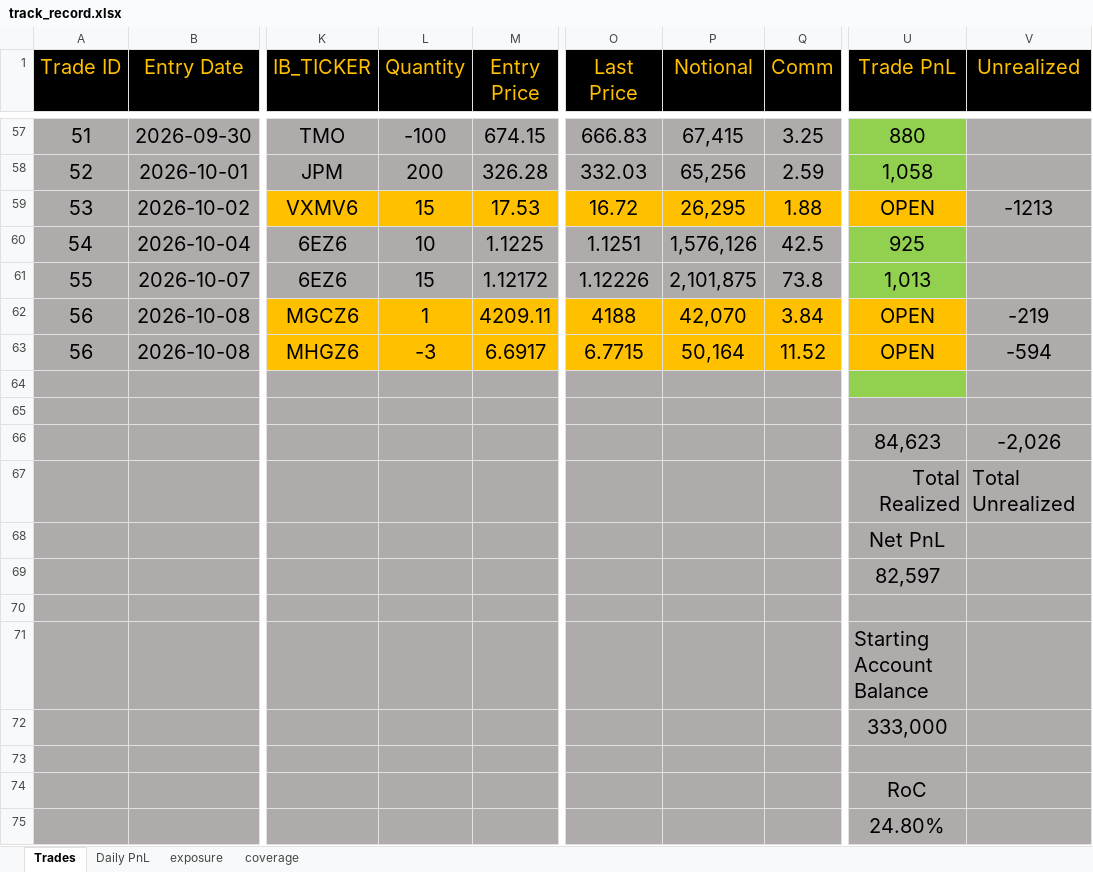
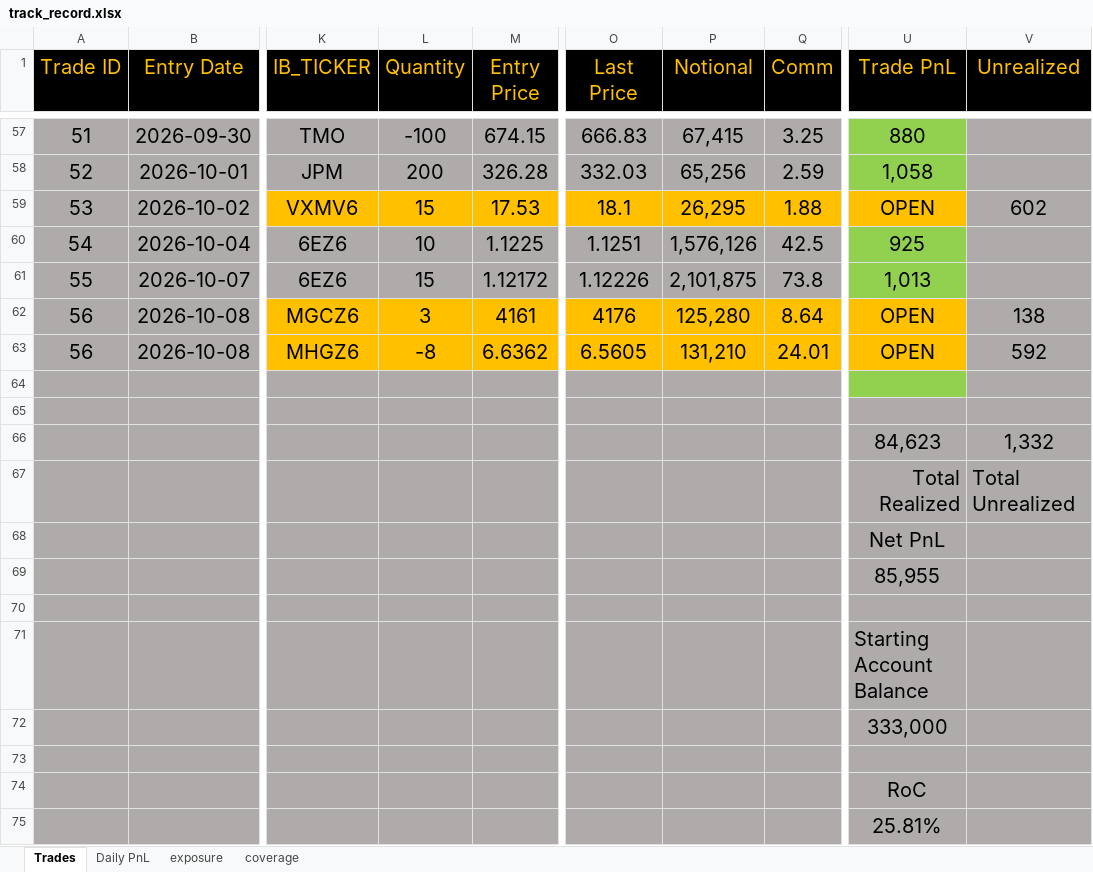
Before and after one commit to bkayabkaya/bookmonitor, an Excel workbook: track_record.xlsx, sheet Trades, drawn as a sheet; only a part is shown, gaps mark what is left out; values as stored, in another font and other column widths than the file's, no borders; the diff names each change by its address in the sheet, - before the commit and + after, or states it on an @@ line.

```diff
--- a/track_record.xlsx (sheet Trades)
+++ b/track_record.xlsx (sheet Trades)
-O59 (Last Price): 16.72
+O59 (Last Price): 18.1
-V59 (Unrealized): -1213
+V59 (Unrealized): 602
-L62 (Quantity): 1
+L62 (Quantity): 3
-M62 (Entry Price): 4209.11
+M62 (Entry Price): 4161
-O62 (Last Price): 4188
+O62 (Last Price): 4176
-P62 (Notional): 42,070
+P62 (Notional): 125,280
-Q62 (Comm): 3.84
+Q62 (Comm): 8.64
-V62 (Unrealized): -219
+V62 (Unrealized): 138
-L63 (Quantity): -3
+L63 (Quantity): -8
-M63 (Entry Price): 6.6917
+M63 (Entry Price): 6.6362
-O63 (Last Price): 6.7715
+O63 (Last Price): 6.5605
-P63 (Notional): 50,164
+P63 (Notional): 131,210
-Q63 (Comm): 11.52
+Q63 (Comm): 24.01
-V63 (Unrealized): -594
+V63 (Unrealized): 592
-V66 (Unrealized): -2,026
+V66 (Unrealized): 1,332
-U69 (Trade PnL): 82,597
+U69 (Trade PnL): 85,955
-U75 (Trade PnL): 24.80%
+U75 (Trade PnL): 25.81%
```
Also changed, not shown: sheet exposure, sheet Daily PnL.
